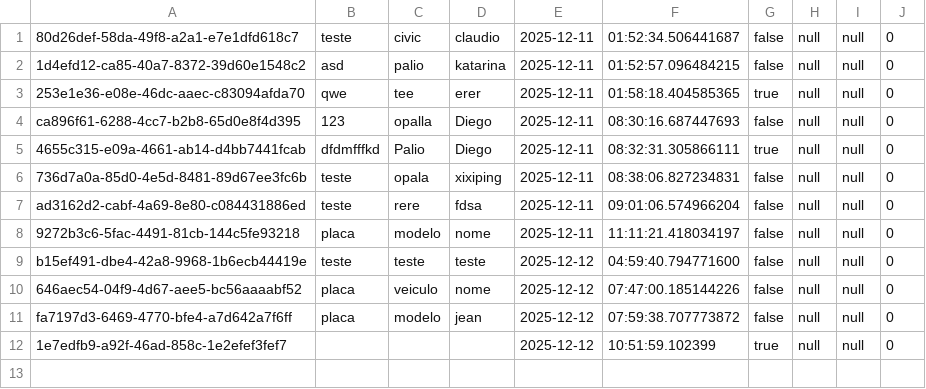
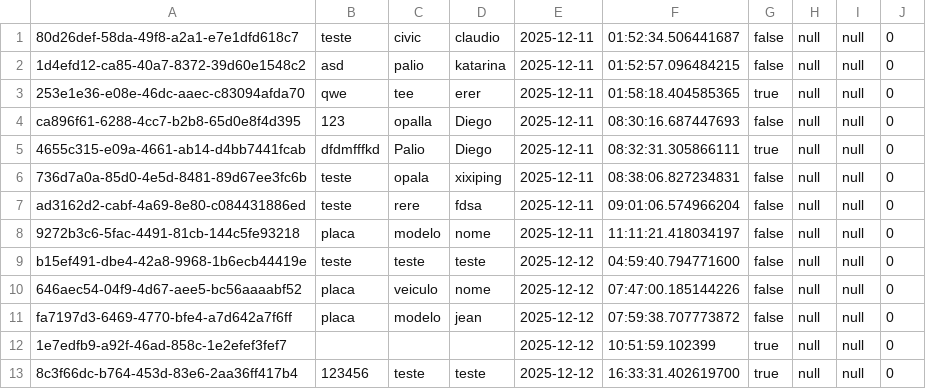
Before and after one commit to Cosme-CR/Gestor-de-Estacionamento, a CSV file: dados/registro.csv, drawn as a sheet; the diff names each change by its address in the sheet, - before the commit and + after, or states it on an @@ line.

```diff
--- a/dados/registro.csv
+++ b/dados/registro.csv
+row 13: 8c3f66dc-b764-453d-83e6-2aa36ff417b4 | 123456 | teste | teste | 2025-12-12 | 16:33:31.402619700 | true | null | null | 0
```
Also changed, not shown: 3 other files.
